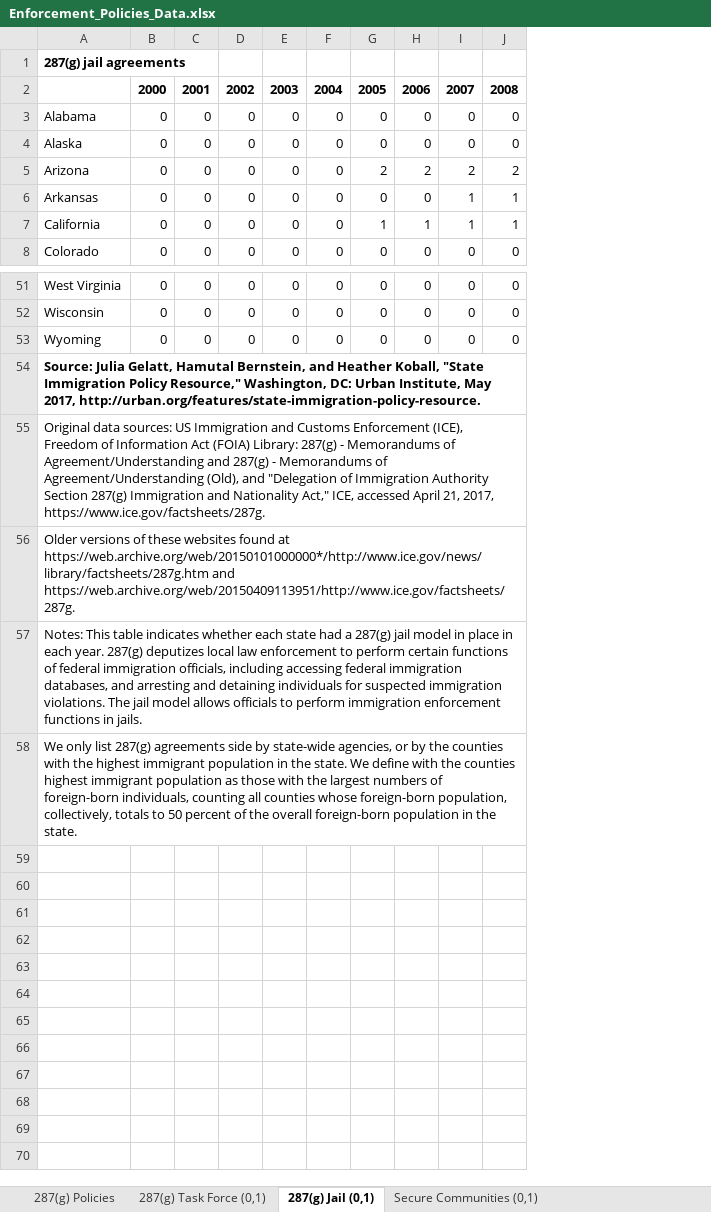
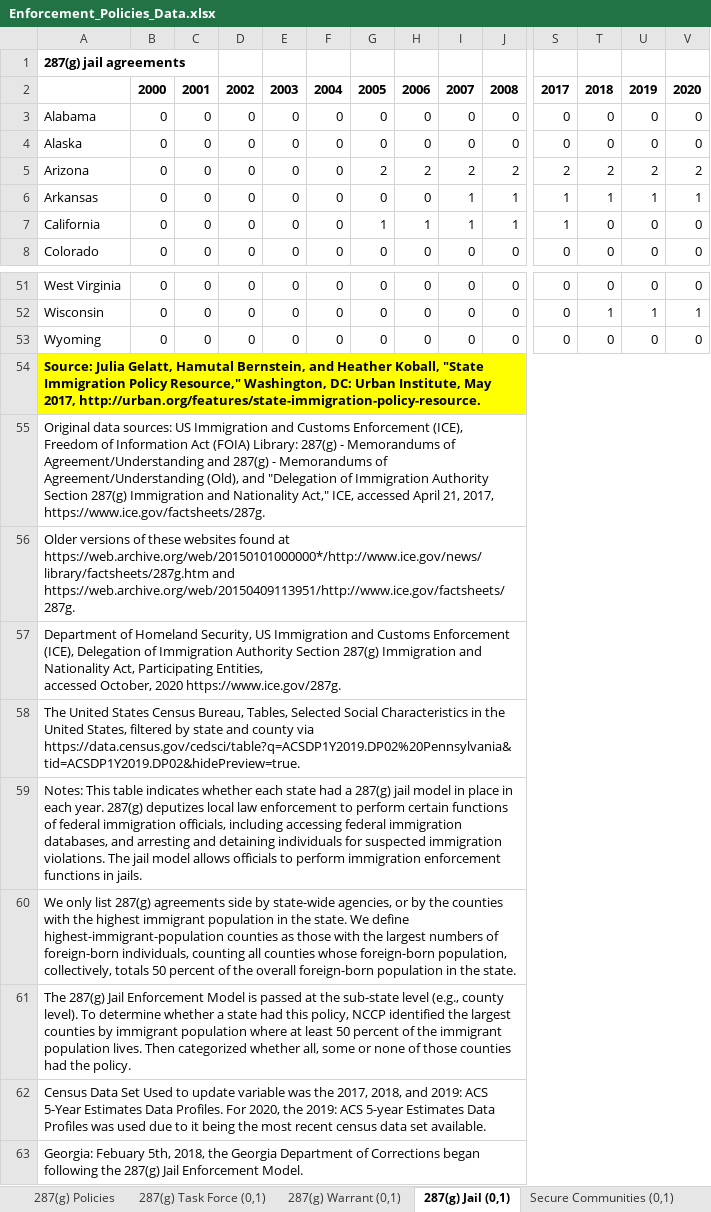
Before and after one commit to UrbanInstitute/state-immigration, an Excel workbook: data/Enforcement_Policies_Data.xlsx, sheet 287(g) Jail (0,1), drawn as a sheet; only a part is shown, gaps mark what is left out; values as stored, in another font and other column widths than the file's, no borders; addresses are those after the commit; rows hold the shown columns only; ↵ is a line break in a cell; the diff covers the shown part only; the diff names each change by its address in the sheet, - before the commit and + after, or states it on an @@ line.

```diff
--- a/data/Enforcement_Policies_Data.xlsx (sheet 287(g) Jail (0,1))
+++ b/data/Enforcement_Policies_Data.xlsx (sheet 287(g) Jail (0,1))
+sheet tab: 287(g) Warrant (0,1)
+column S, rows 2-8: 2017 | 0 | 0 | 2 | 1 | 1 | 0; rows 51-53: all 0
+column T, rows 2-8: 2018 | 0 | 0 | 2 | 1 | 0 | 0; rows 51-53: 0 | 1 | 0
+column U, rows 2-8: 2019 | 0 | 0 | 2 | 1 | 0 | 0; rows 51-53: 0 | 1 | 0
+column V, rows 2-8: 2020 | 0 | 0 | 2 | 1 | 0 | 0; rows 51-53: 0 | 1 | 0
-A54:J54 fill: none
+A54:J54 fill: #FFFF00
+row 57: Department of Homeland Security, US Immigration and Customs Enforcement (ICE), Delegation of Immigration Authority Section 287(g) Immigration and Nationality Act, Participating Entities, ↵ accessed October, 2020 https://www.ice.gov/287g.
+row 58: The United States Census Bureau, Tables, Selected Social Characteristics in the United States, filtered by state and county via https://data.census.gov/cedsci/table?q=ACSDP1Y2019.DP02%20Pennsylvania&tid=ACSDP1Y2019.DP02&hidePreview=true.
-A60: …We define with the counties highest immigrant population as those with the largest numbers of foreign-born individuals, counting all counties whose foreign-born population, collectively, totals to 50 percent…
+A60: …We define highest-immigrant-population counties as those with the largest numbers of foreign-born individuals, counting all counties whose foreign-born population, collectively, totals 50 percent…
+row 61: The 287(g) Jail Enforcement Model is passed at the sub-state level (e.g., county level). To determine whether a state had this policy, NCCP identified the largest counties by immigrant population where at least 50 percent of the immigrant population lives. Then categorized whether all, some or none of those counties had the policy.
+row 62: Census Data Set Used to update variable was the 2017, 2018, and 2019: ACS 5-Year Estimates Data Profiles. For 2020, the 2019: ACS 5-year Estimates Data Profiles was used due to it being the most recent census data set available.
+row 63: Georgia: Febuary 5th, 2018, the Georgia Department of Corrections began following the 287(g) Jail Enforcement Model.
```
Also changed, not shown: cell formats elsewhere in this sheet, sheet 287(g) Policies, sheet Limited Coop. w Detainers (0,1), sheet Secure Communities (0,1), sheet Limits E-Verify (0,1), sheet 287(g) Task Force (0,1), sheet E-Verify (0,1), 4 more sheets, formulas that keep their value, data/Integration_Policies_Data.xlsx, data/Public_Benefits_Data.xlsx, 7 other files.
